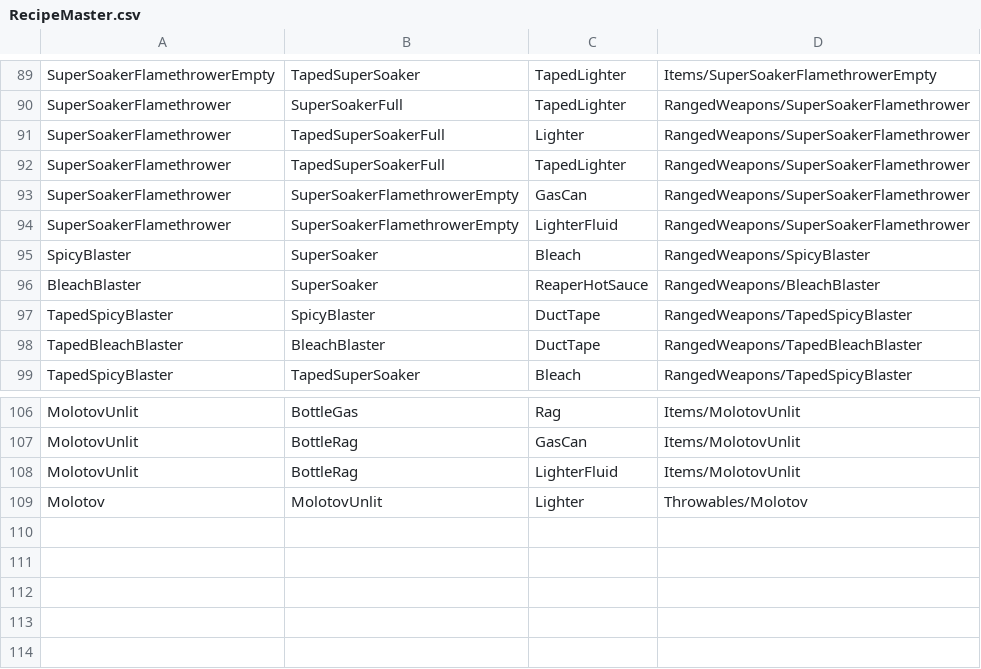
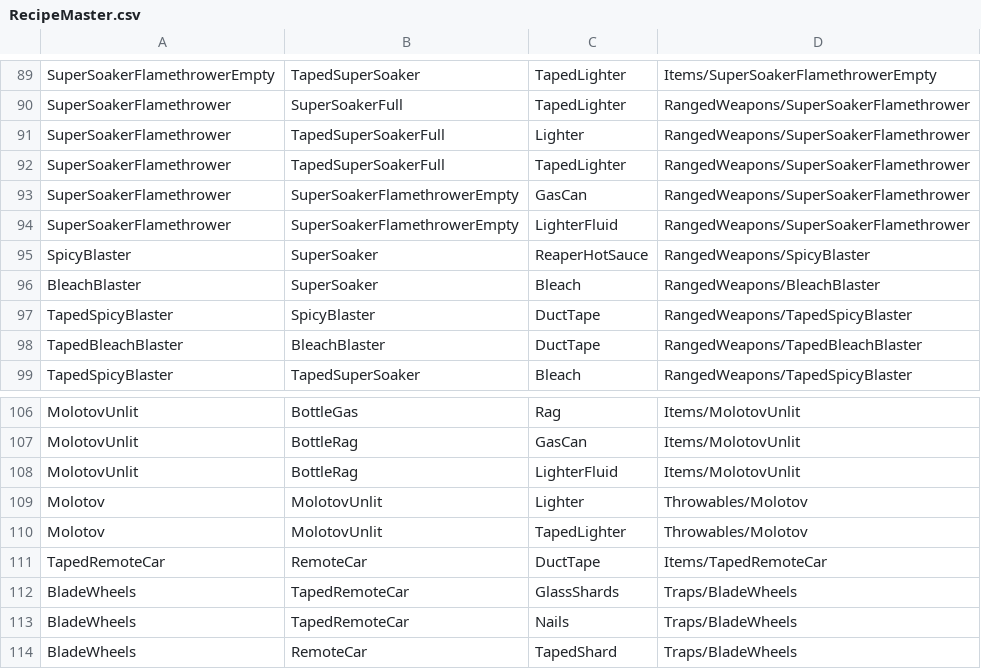
Before and after one commit to ThomasProtheroe/Theyre-Coming, a CSV file: Assets/StreamingAssets/RecipeMaster.csv, drawn as a sheet; only a part is shown, gaps mark what is left out.

Commit message:
Misc updates: -Blood spray and knockback effects will now always move away from the attack source -Added spicy and bleach blaster weapons

```diff
--- a/Assets/StreamingAssets/RecipeMaster.csv
+++ b/Assets/StreamingAssets/RecipeMaster.csv
@@ -94,4 +94,4 @@ SuperSoakerFlamethrower,SuperSoakerFlamethrowerEmpty,GasCan,RangedWeapons/SuperS
 SuperSoakerFlamethrower,SuperSoakerFlamethrowerEmpty,LighterFluid,RangedWeapons/SuperSoakerFlamethrower
-SpicyBlaster,SuperSoaker,Bleach,RangedWeapons/SpicyBlaster
-BleachBlaster,SuperSoaker,ReaperHotSauce,RangedWeapons/BleachBlaster
+SpicyBlaster,SuperSoaker,ReaperHotSauce,RangedWeapons/SpicyBlaster
+BleachBlaster,SuperSoaker,Bleach,RangedWeapons/BleachBlaster
 TapedSpicyBlaster,SpicyBlaster,DuctTape,RangedWeapons/TapedSpicyBlaster
@@ -109 +109,6 @@ MolotovUnlit,BottleRag,LighterFluid,Items/MolotovUnlit
 Molotov,MolotovUnlit,Lighter,Throwables/Molotov
+Molotov,MolotovUnlit,TapedLighter,Throwables/Molotov
+TapedRemoteCar,RemoteCar,DuctTape,Items/TapedRemoteCar
+BladeWheels,TapedRemoteCar,GlassShards,Traps/BladeWheels
+BladeWheels,TapedRemoteCar,Nails,Traps/BladeWheels
+BladeWheels,RemoteCar,TapedShard,Traps/BladeWheels
```
Also changed, not shown: 35 other files.
